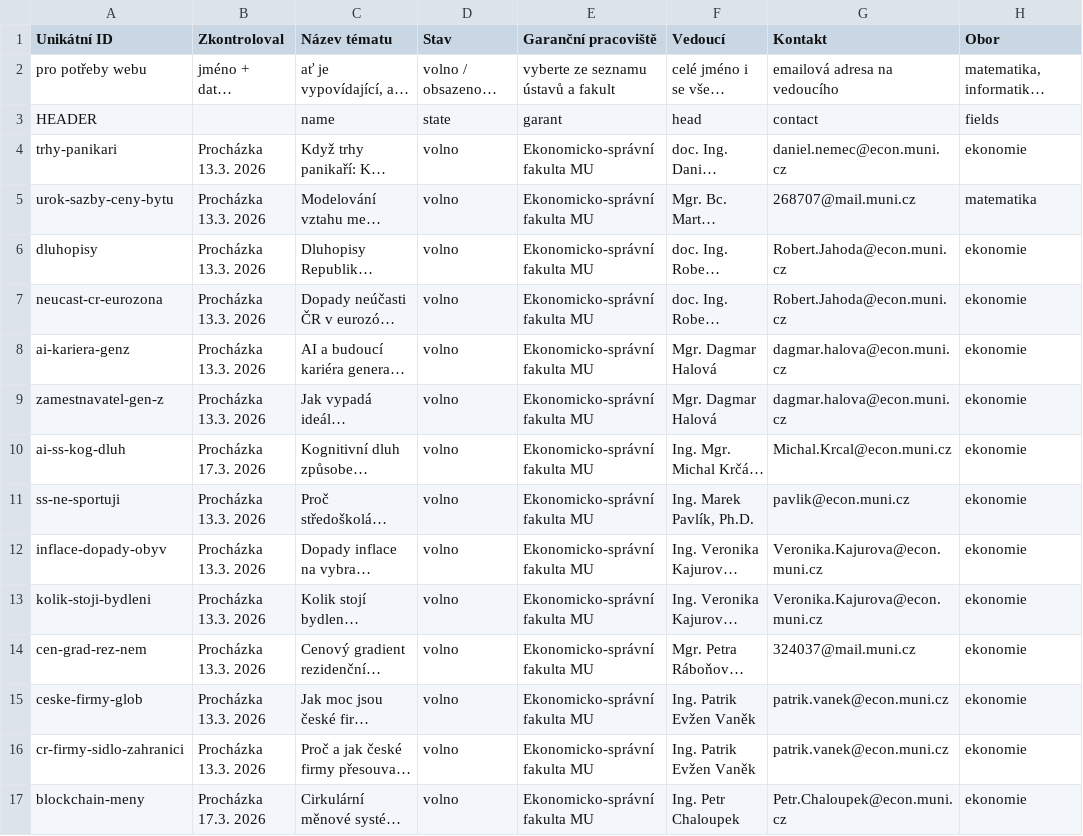
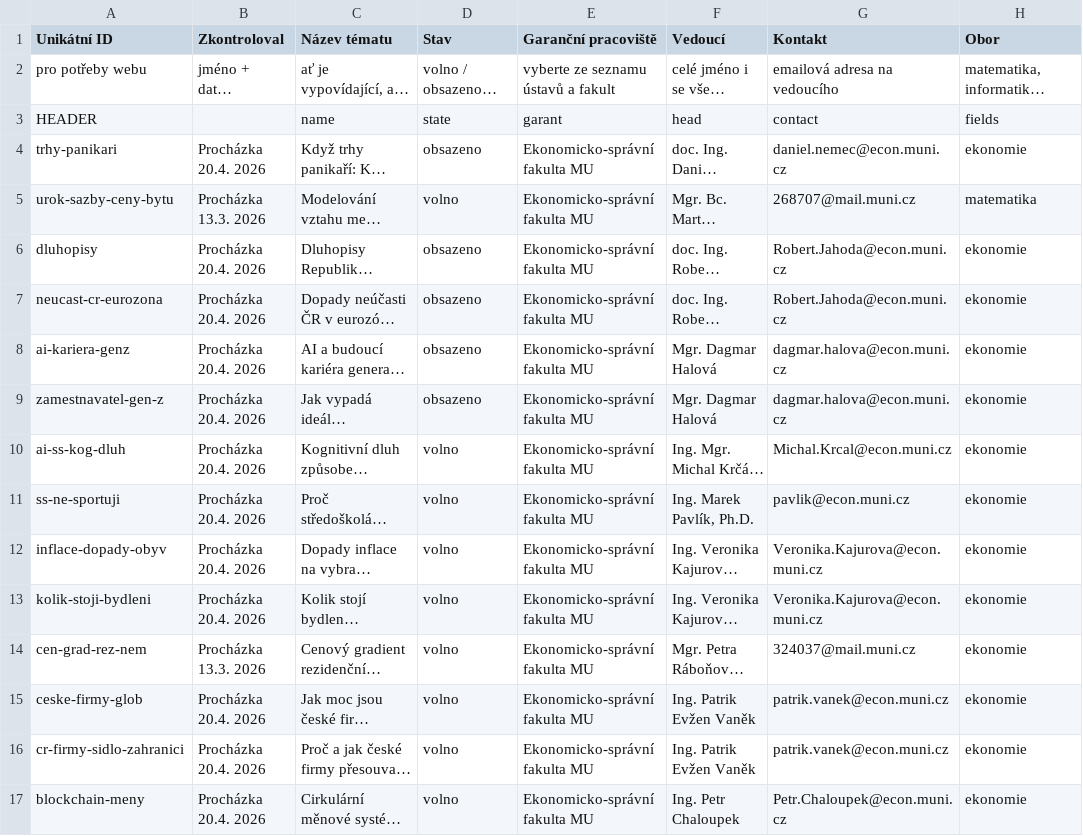
Before and after one commit to zverinec/prostredoskolaky-web, a CSV file: data/soc_topics_esf.csv, drawn as a sheet; only a part is shown; long unchanged cells end in …; the diff covers the shown part only; the diff names each change by its address in the sheet, - before the commit and + after, or states it on an @@ line.

```diff
--- a/data/soc_topics_esf.csv
+++ b/data/soc_topics_esf.csv
-B4 (Zkontroloval): Procházka 13.3. 2026
+B4 (Zkontroloval): Procházka 20.4. 2026
-D4 (Stav): volno
+D4 (Stav): obsazeno
-B6:B9 (Zkontroloval): Procházka 13.3. 2026
+B6:B9 (Zkontroloval): Procházka 20.4. 2026
-D6:D9 (Stav): volno
+D6:D9 (Stav): obsazeno
-B10 (Zkontroloval): Procházka 17.3. 2026
+B10 (Zkontroloval): Procházka 20.4. 2026
-B11:B13 (Zkontroloval): Procházka 13.3. 2026
+B11:B13 (Zkontroloval): Procházka 20.4. 2026
-B15:B16 (Zkontroloval): Procházka 13.3. 2026
+B15:B16 (Zkontroloval): Procházka 20.4. 2026
-B17 (Zkontroloval): Procházka 17.3. 2026
+B17 (Zkontroloval): Procházka 20.4. 2026
```
Also changed, not shown: 2 added rows, 4 removed rows and 11 edited cells elsewhere in this file, data/soc_topics_ceitec.csv, data/soc_topics_fi.csv, 8 other files.
